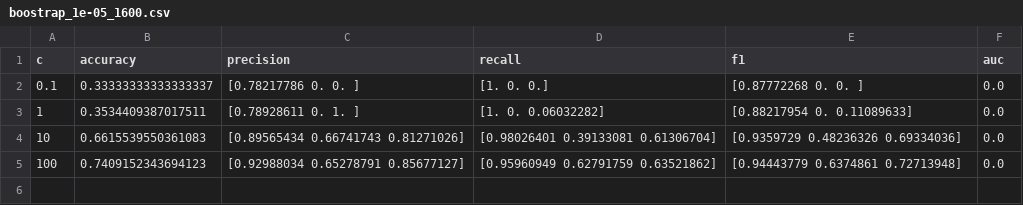
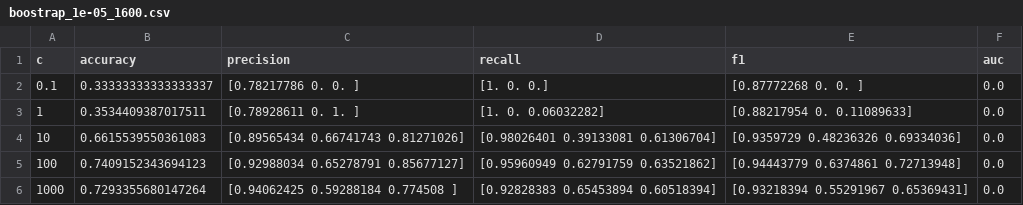
Before and after one commit to Ereiclo/proyecto1, a CSV file: hyperparameters_experiments/svm/boostrap_1e-05_1600.csv, drawn as a sheet.

```diff
--- a/hyperparameters_experiments/svm/boostrap_1e-05_1600.csv
+++ b/hyperparameters_experiments/svm/boostrap_1e-05_1600.csv
@@ -5 +5,2 @@ c,accuracy,precision,recall,f1,auc
 100,0.7409152343694123,[0.92988034 0.65278791 0.85677127],[0.95960949 0.62791759 0.63521862],[0.94443779 0.6374861  0.72713948],0.0
+1000,0.7293355680147264,[0.94062425 0.59288184 0.774508  ],[0.92828383 0.65453894 0.60518394],[0.93218394 0.55291967 0.65369431],0.0
```
Also changed, not shown: hyperparameters_experiments/logistic/k_folds.csv, hyperparameters_experiments/svm/k_folds_1e-05_1600.csv, 14 other files.
